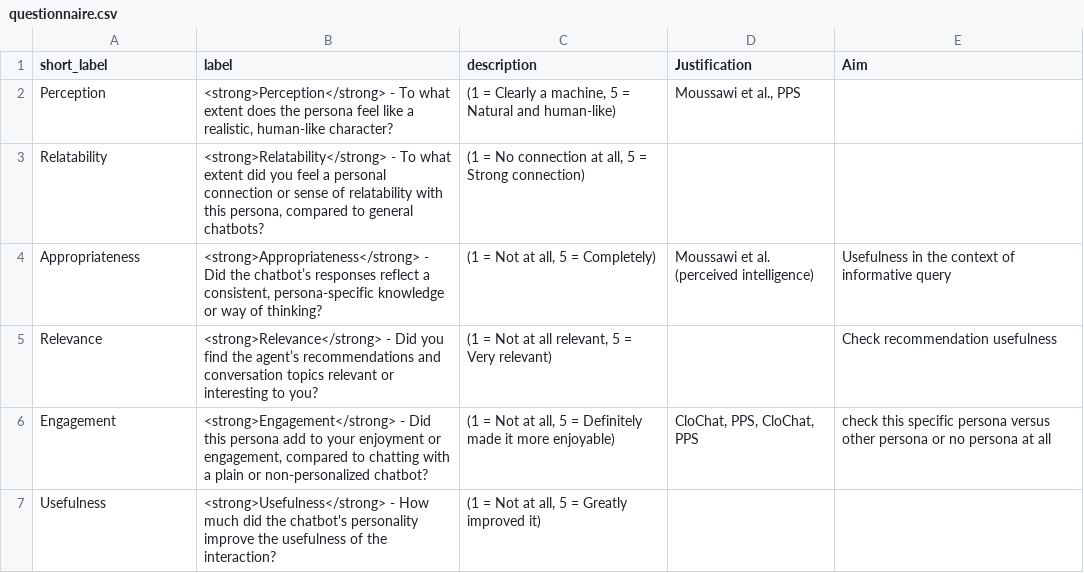
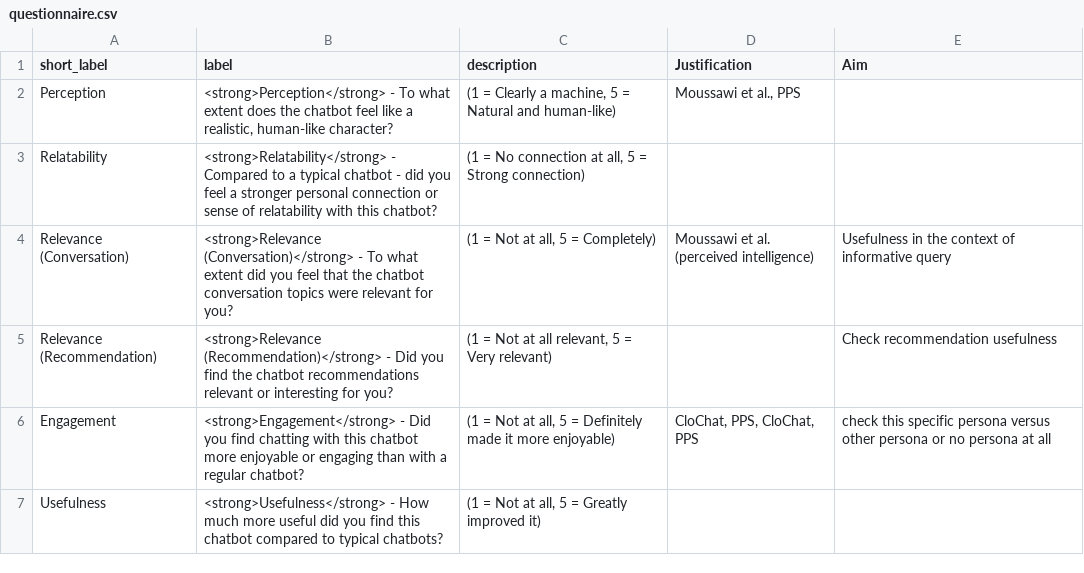
Before and after one commit to nirlotan/personal_llm, a CSV file: data/questionnaire.csv, drawn as a sheet.

Commit message:
Update questionnaire

```diff
--- a/data/questionnaire.csv
+++ b/data/questionnaire.csv
@@ -1,7 +1,7 @@
 short_label,label,description,Justification,Aim
-Perception,"<strong>Perception</strong> - To what extent does the persona feel like a realistic, human-like character?","(1 = Clearly a machine, 5 = Natural and human-like)","Moussawi et al., PPS",
-Relatability,"<strong>Relatability</strong> - To what extent did you feel a personal connection or sense of relatability with this persona, compared to general chatbots?","(1 = No connection at all, 5 = Strong connection)",,
-Appropriateness,"<strong>Appropriateness</strong> - Did the chatbot’s responses reflect a consistent, persona-specific knowledge or way of thinking?","(1 = Not at all, 5 = Completely)",Moussawi et al. (perceived intelligence),Usefulness in the context of informative query
-Relevance,<strong>Relevance</strong> - Did you find the agent’s recommendations and conversation topics relevant or interesting to you?,"(1 = Not at all relevant, 5 = Very relevant)",,Check recommendation usefulness
-Engagement,"<strong>Engagement</strong> - Did this persona add to your enjoyment or engagement, compared to chatting with a plain or non-personalized chatbot?","(1 = Not at all, 5 = Definitely made it more enjoyable)","CloChat, PPS, CloChat, PPS",check this specific persona versus other persona or no persona at all
-Usefulness,<strong>Usefulness</strong> - How much did the chatbot's personality improve the usefulness of the interaction?,"(1 = Not at all, 5 = Greatly improved it)",,
+Perception,"<strong>Perception</strong> - To what extent does the chatbot feel like a realistic, human-like character?","(1 = Clearly a machine, 5 = Natural and human-like)","Moussawi et al., PPS",
+Relatability,<strong>Relatability</strong> - Compared to a typical chatbot - did you feel a stronger personal connection or sense of relatability with this chatbot?,"(1 = No connection at all, 5 = Strong connection)",,
+Relevance (Conversation),<strong>Relevance (Conversation)</strong> - To what extent did you feel that the chatbot conversation topics were relevant for you?,"(1 = Not at all, 5 = Completely)",Moussawi et al. (perceived intelligence),Usefulness in the context of informative query
+Relevance (Recommendation),<strong>Relevance (Recommendation)</strong> - Did you find the chatbot recommendations relevant or interesting for you?,"(1 = Not at all relevant, 5 = Very relevant)",,Check recommendation usefulness
+Engagement,<strong>Engagement</strong> - Did you find chatting with this chatbot more enjoyable or engaging than with a regular chatbot?,"(1 = Not at all, 5 = Definitely made it more enjoyable)","CloChat, PPS, CloChat, PPS",check this specific persona versus other persona or no persona at all
+Usefulness,<strong>Usefulness</strong> - How much more useful did you find this chatbot compared to typical chatbots?,"(1 = Not at all, 5 = Greatly improved it)",,
```
